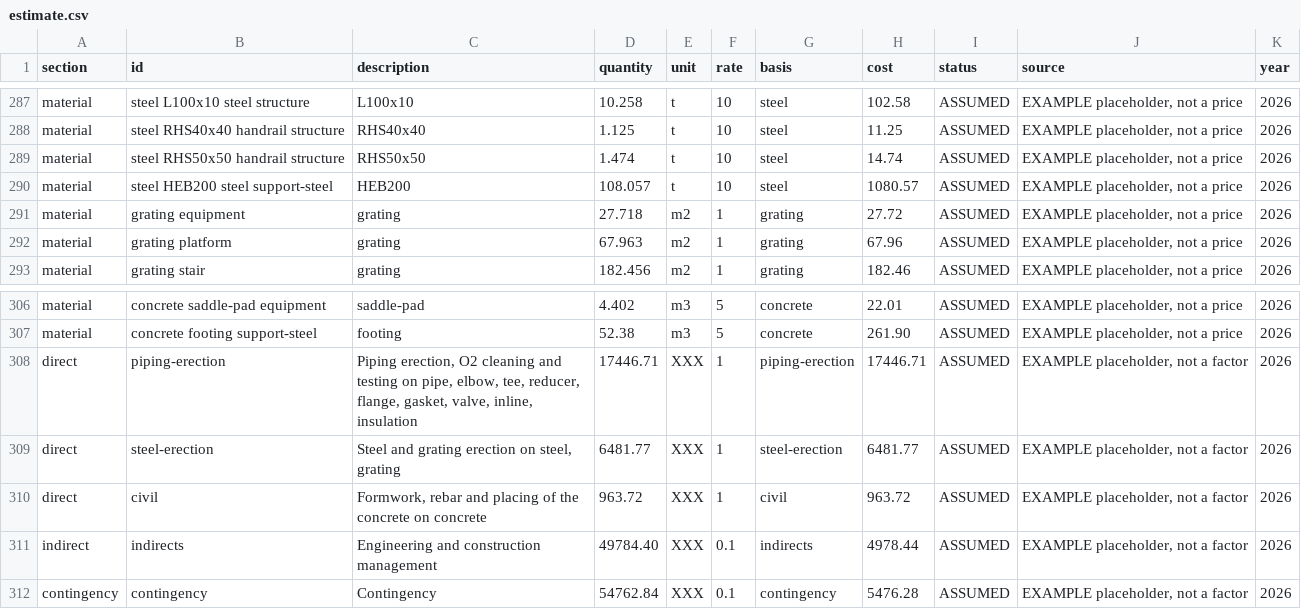
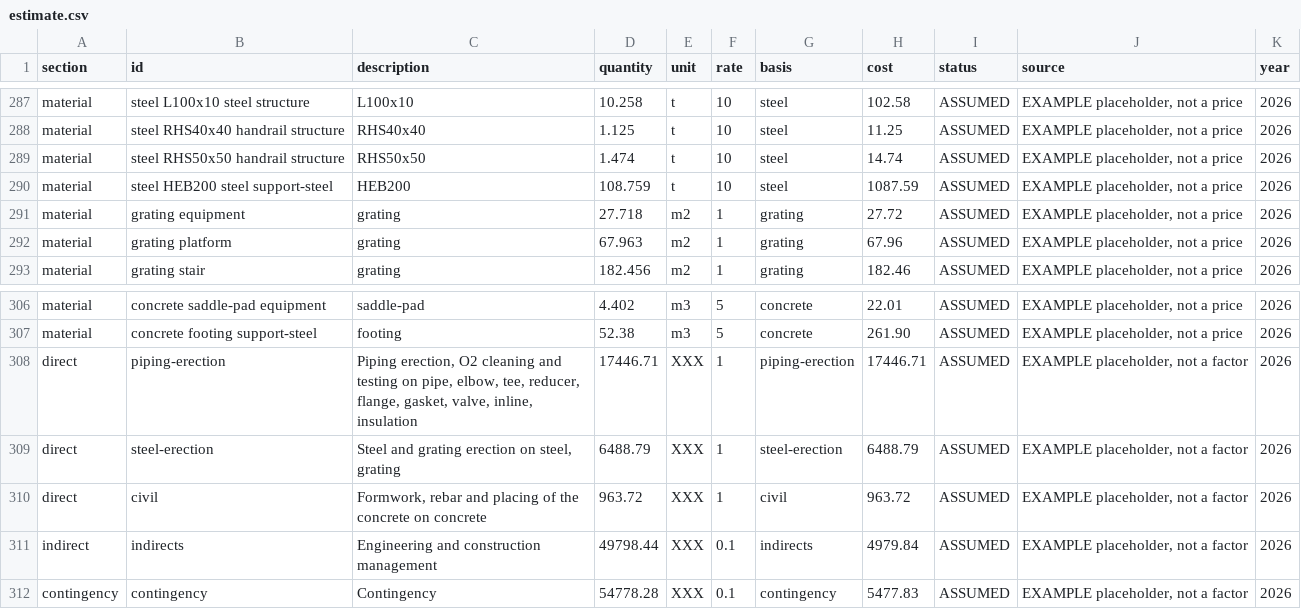
Before and after one commit to ChemE-as-Code/process-library, a CSV file: processes/asu-1/estimate/estimate.csv, drawn as a sheet; only a part is shown, gaps mark what is left out.

```diff
--- a/processes/asu-1/estimate/estimate.csv
+++ b/processes/asu-1/estimate/estimate.csv
@@ -289,3 +289,3 @@ material,steel RHS40x40 handrail structure,RHS40x40,1.125,t,10,steel,11.25,ASSUM
 material,steel RHS50x50 handrail structure,RHS50x50,1.474,t,10,steel,14.74,ASSUMED,"EXAMPLE placeholder, not a price",2026
-material,steel HEB200 steel support-steel,HEB200,108.057,t,10,steel,1080.57,ASSUMED,"EXAMPLE placeholder, not a price",2026
+material,steel HEB200 steel support-steel,HEB200,108.759,t,10,steel,1087.59,ASSUMED,"EXAMPLE placeholder, not a price",2026
 material,grating equipment,grating,27.718,m2,1,grating,27.72,ASSUMED,"EXAMPLE placeholder, not a price",2026
@@ -308,5 +308,5 @@ material,concrete footing support-steel,footing,52.38,m3,5,concrete,261.90,ASSUM
 direct,piping-erection,"Piping erection, O2 cleaning and testing on pipe, elbow, tee, reducer, flange, gasket, valve, inline, insulation",17446.71,XXX,1,piping-erection,17446.71,ASSUMED,"EXAMPLE placeholder, not a factor",2026
-direct,steel-erection,"Steel and grating erection on steel, grating",6481.77,XXX,1,steel-erection,6481.77,ASSUMED,"EXAMPLE placeholder, not a factor",2026
+direct,steel-erection,"Steel and grating erection on steel, grating",6488.79,XXX,1,steel-erection,6488.79,ASSUMED,"EXAMPLE placeholder, not a factor",2026
 direct,civil,"Formwork, rebar and placing of the concrete on concrete",963.72,XXX,1,civil,963.72,ASSUMED,"EXAMPLE placeholder, not a factor",2026
-indirect,indirects,Engineering and construction management,49784.40,XXX,0.1,indirects,4978.44,ASSUMED,"EXAMPLE placeholder, not a factor",2026
-contingency,contingency,Contingency,54762.84,XXX,0.1,contingency,5476.28,ASSUMED,"EXAMPLE placeholder, not a factor",2026
+indirect,indirects,Engineering and construction management,49798.44,XXX,0.1,indirects,4979.84,ASSUMED,"EXAMPLE placeholder, not a factor",2026
+contingency,contingency,Contingency,54778.28,XXX,0.1,contingency,5477.83,ASSUMED,"EXAMPLE placeholder, not a factor",2026
```
Also changed, not shown: processes/asu-1/estimate/mto.csv, processes/asu-1/lca/inventory.csv, 11 other files.
